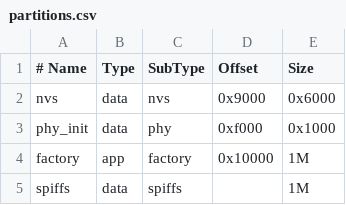
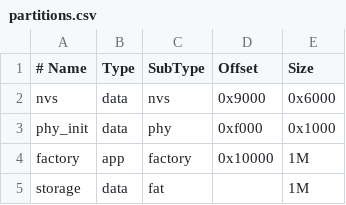
Before and after one commit to FBSeletronica/ESP-IDF-COURSE, a CSV file: security/bin-no-cripto/partitions.csv, drawn as a sheet; the diff names each change by its address in the sheet, - before the commit and + after, or states it on an @@ line.

Commit message:
Update to use FAT instead SPIFFS

```diff
--- a/security/bin-no-cripto/partitions.csv
+++ b/security/bin-no-cripto/partitions.csv
-A5 (# Name): spiffs
+A5 (# Name): storage
-C5 (SubType): spiffs
+C5 (SubType): fat
```
Also changed, not shown: 18 other files.
